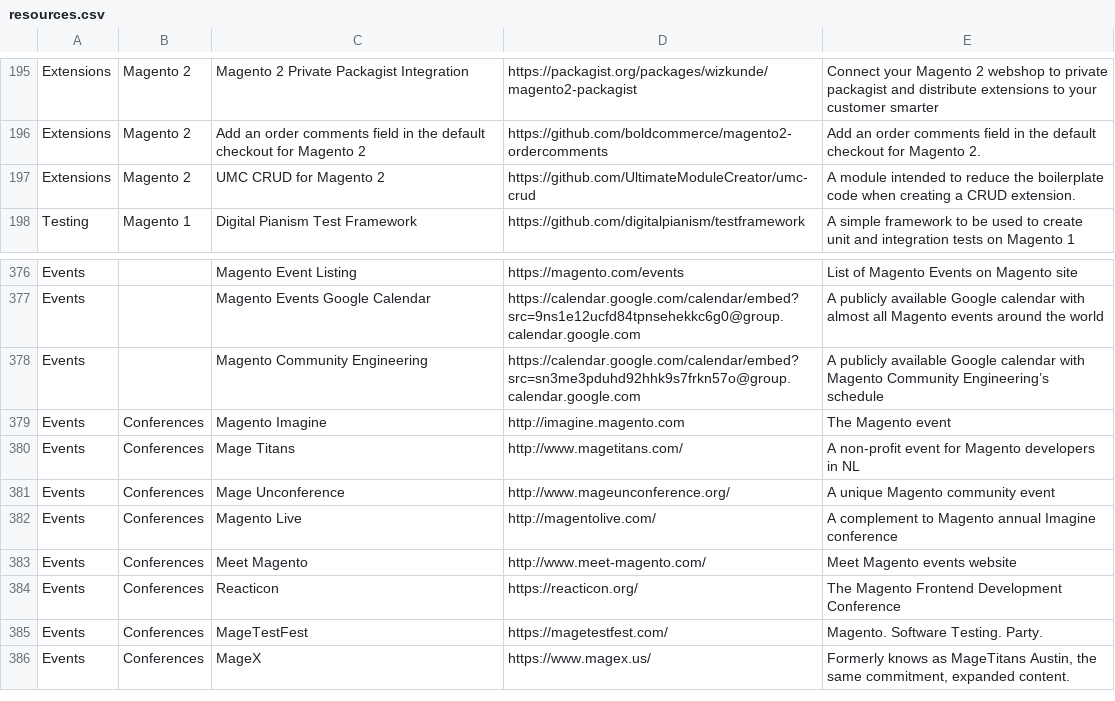
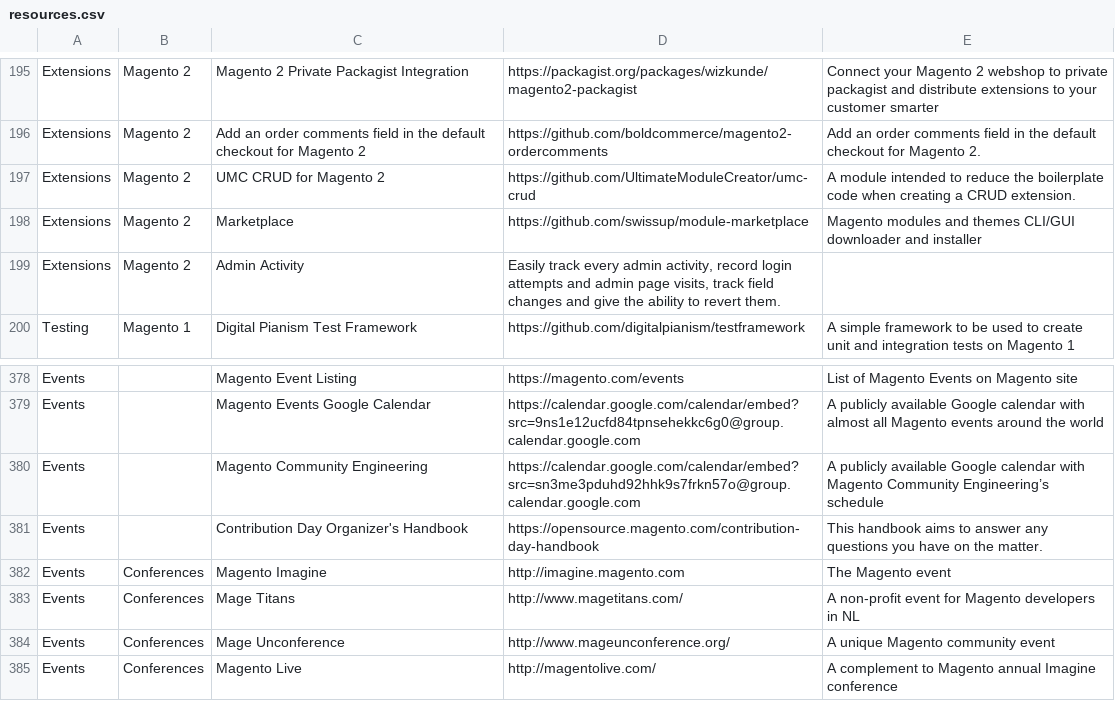
Before and after one commit to aleron75/mageres, a CSV file: resources.csv, drawn as a sheet; only a part is shown, gaps mark what is left out; the shorter side is filled out with more unchanged rows.

Commit message:
Add several resources. - Admin Activity extension - Marketplace tool - Contribution Day Organizer's Handbook

```diff
--- a/resources.csv
+++ b/resources.csv
@@ -197,2 +197,4 @@ Extensions,Magento 2,Add an order comments field in the default checkout for Mag
 Extensions,Magento 2,UMC CRUD for Magento 2,https://github.com/UltimateModuleCreator/umc-crud,A module intended to reduce the boilerplate code when creating a CRUD extension.
+Extensions,Magento 2,Marketplace,https://github.com/swissup/module-marketplace,Magento modules and themes CLI/GUI downloader and installer
+Extensions,Magento 2,Admin Activity,"Easily track every admin activity, record login attempts and admin page visits, track field changes and give the ability to revert them.",
 Testing,Magento 1,Digital Pianism Test Framework,https://github.com/digitalpianism/testframework,A simple framework to be used to create unit and integration tests on Magento 1
@@ -378,2 +380,3 @@ Events,,Magento Events Google Calendar,https://calendar.google.com/calendar/embe
 Events,,Magento Community Engineering,https://calendar.google.com/calendar/embed?src=sn3me3pduhd92hhk9s7frkn57o@group.calendar.google.com,A publicly available Google calendar with Magento Community Engineering’s schedule
+Events,,Contribution Day Organizer's Handbook,https://opensource.magento.com/contribution-day-handbook,This handbook aims to answer any questions you have on the matter.
 Events,Conferences,Magento Imagine,http://imagine.magento.com,The Magento event
```
Also changed, not shown: 1 other file.
